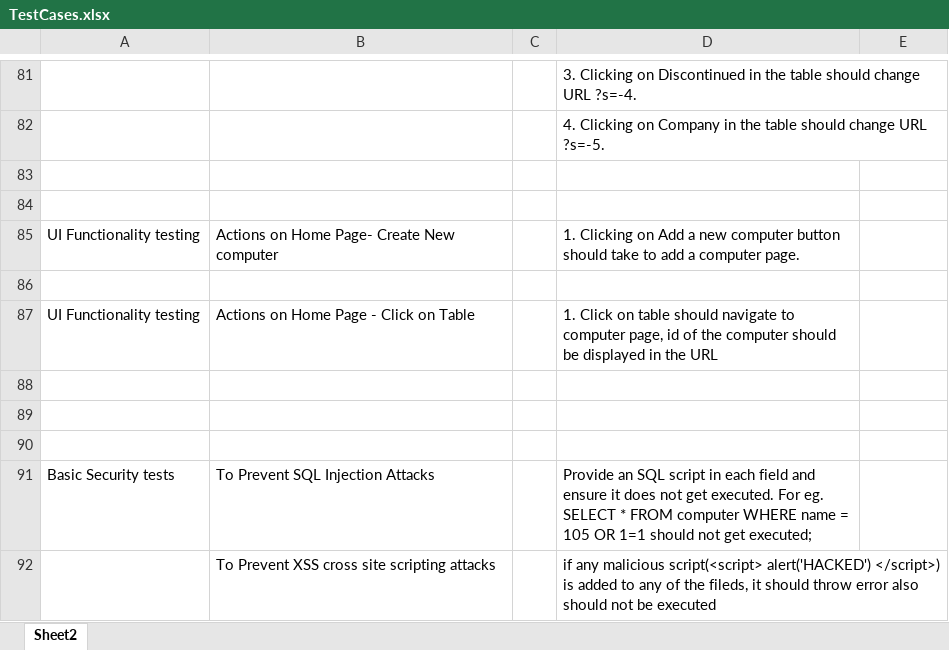
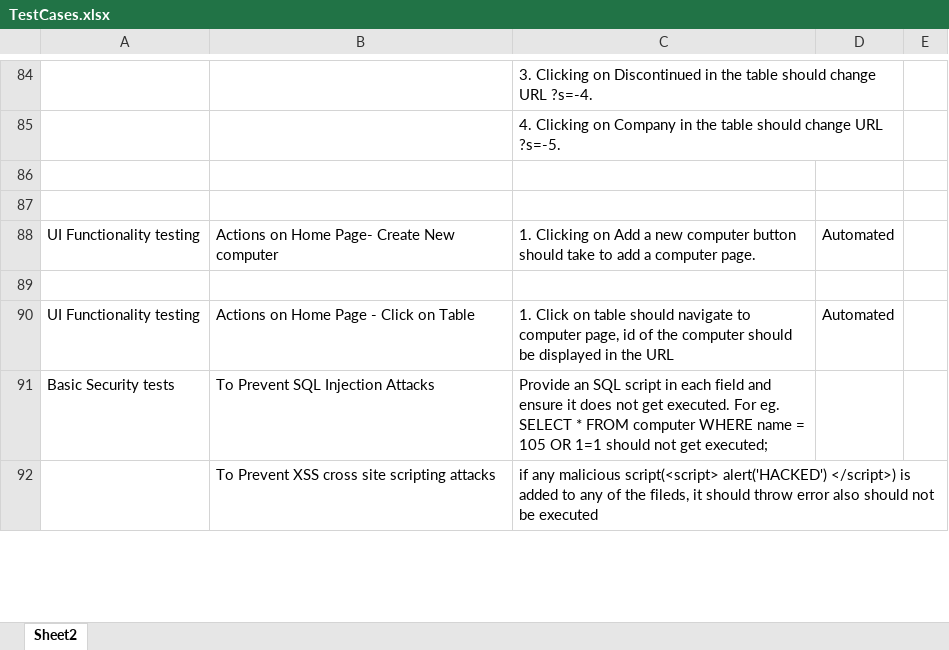
Before and after one commit to suchitrak/BasicFrameWorkUsingWebdriverio, an Excel workbook: TestCases.xlsx, sheet Sheet2, drawn as a sheet; only a part is shown, gaps mark what is left out; values as stored, in another font and other column widths than the file's, no cell formats; removed rows and columns are numbered as before the commit, all else as after; the diff covers the shown part only; the diff names each change by its address in the sheet, - before the commit and + after, or states it on an @@ line.

Commit message:
Updated TestCases sheet to make it look cleaner and added more tests

```diff
--- a/TestCases.xlsx (sheet Sheet2)
+++ b/TestCases.xlsx (sheet Sheet2)
-column C, empty
+column E, empty
-D88: (empty)
+D88: Automated
-D90: (empty)
+D90: Automated
-row 88: (empty)
-row 89: (empty)
-row 90: (empty)
```
Also changed, not shown: 3 added rows, 2 removed rows and 3 edited cells elsewhere in this sheet, cell formats.
